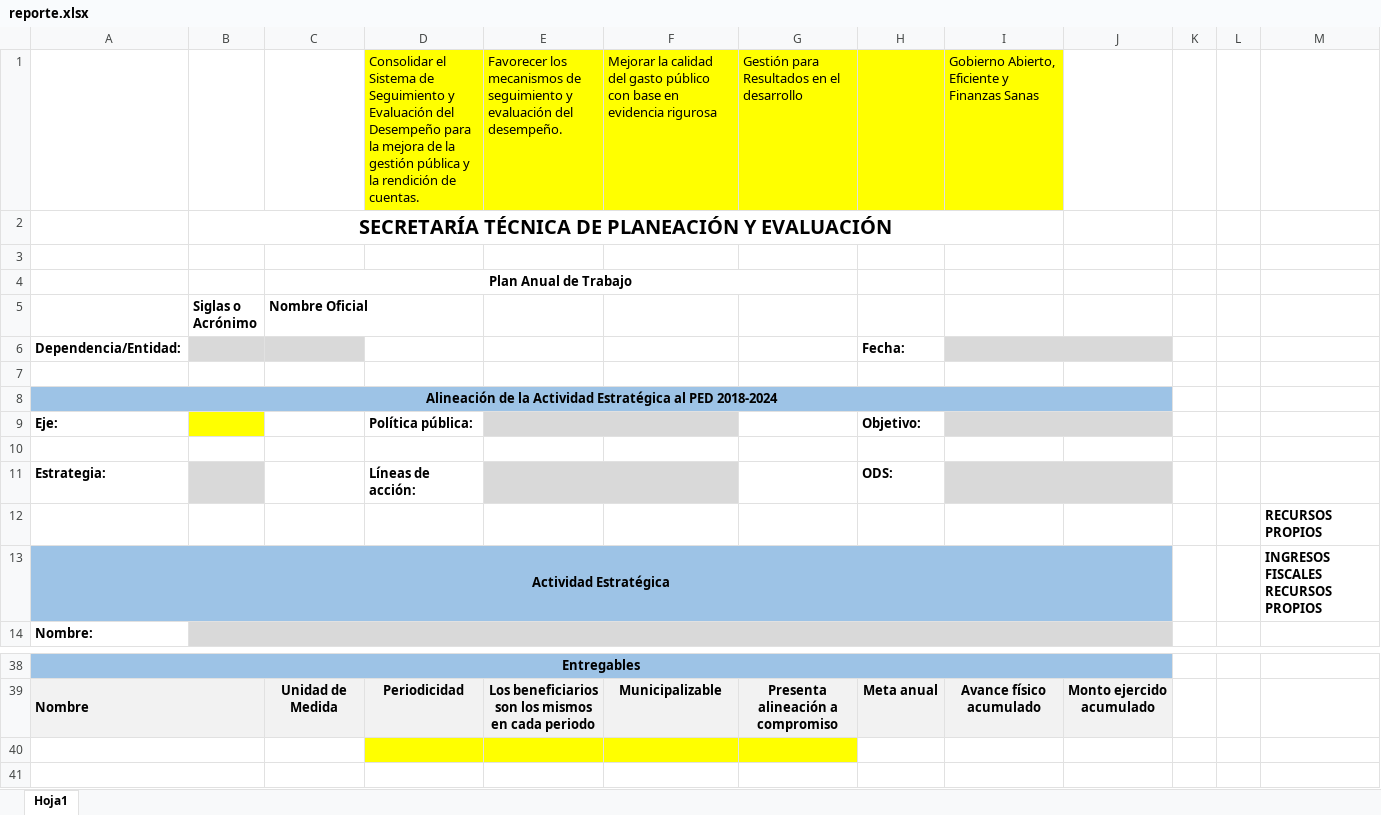
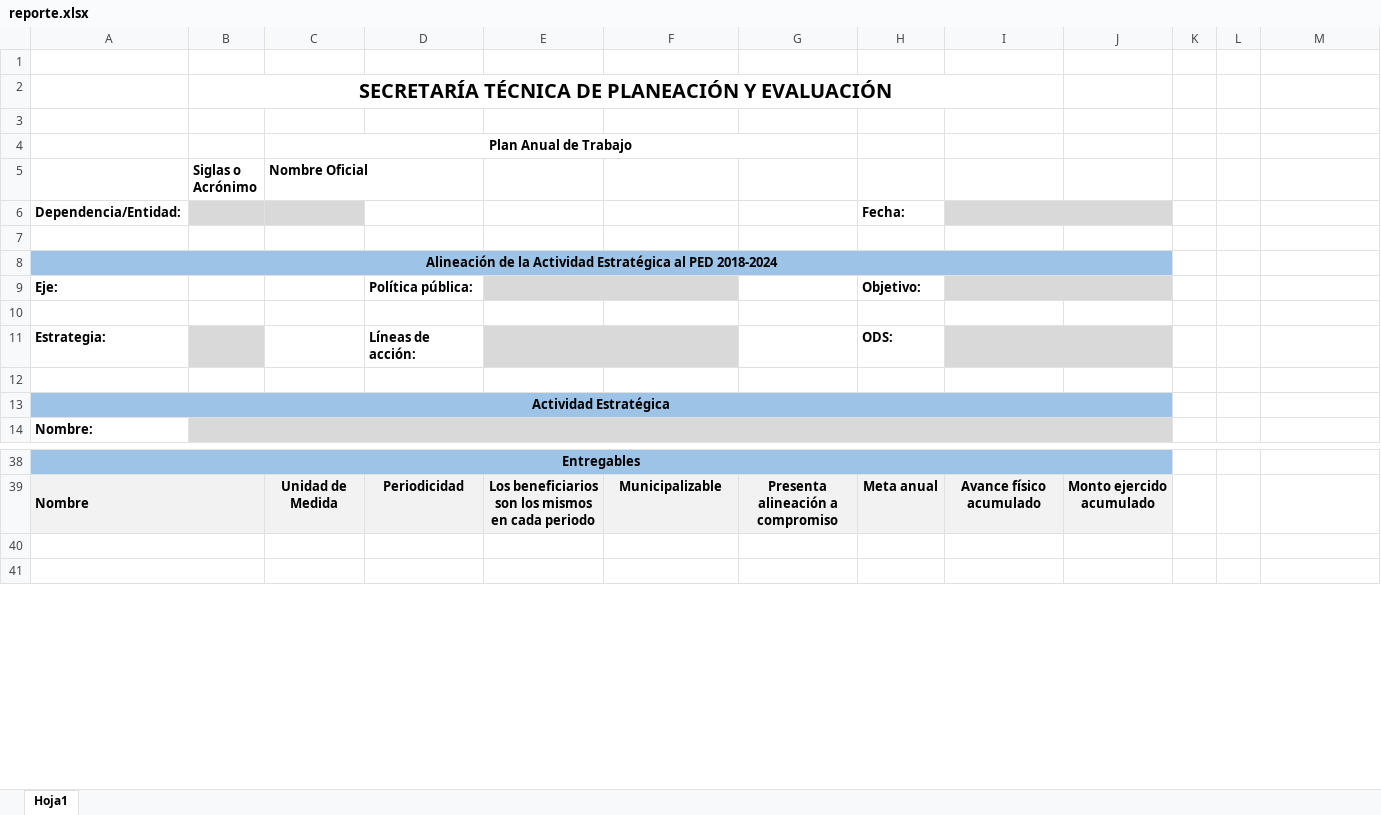
Before and after one commit to AlbertoCime14/pp_webpage, an Excel workbook: Archivos/reporte.xlsx, sheet Hoja1, drawn as a sheet; only a part is shown, gaps mark what is left out; values as stored, in another font and other column widths than the file's, no borders; charts and pictures not drawn; the diff names each change by its address in the sheet, - before the commit and + after, or states it on an @@ line.

Commit message:
Reporte ficha y ancho de columnas entregables
- Se concluye reporte
- Se cambia el tamaño de las columnas de la tabla "editar entregables"

```diff
--- a/Archivos/reporte.xlsx (sheet Hoja1)
+++ b/Archivos/reporte.xlsx (sheet Hoja1)
-row 1:  |  |  | Consolidar el Sistema de Seguimiento y Evaluación del Desempeño para la mejora de la gestión pública y la rendición de cuentas. | Favorecer los mecanismos de seguimiento y evaluación del desempeño. | Mejorar la calidad del gasto público con base en evidencia rigurosa | Gestión para Resultados en el desarrollo |  | Gobierno Abierto, Eficiente y Finanzas Sanas
+row 1: (empty)
-D1:I1 fill: #FFFF00
+D1:I1 fill: none
-B9 fill: #FFFF00
+B9 fill: none
-M12: RECURSOS PROPIOS
+M12: (empty)
-M13: INGRESOS FISCALES RECURSOS PROPIOS
+M13: (empty)
-D40:G40 fill: #FFFF00
+D40:G40 fill: none
```
Also changed, not shown: charts or pictures, 7 other files.
